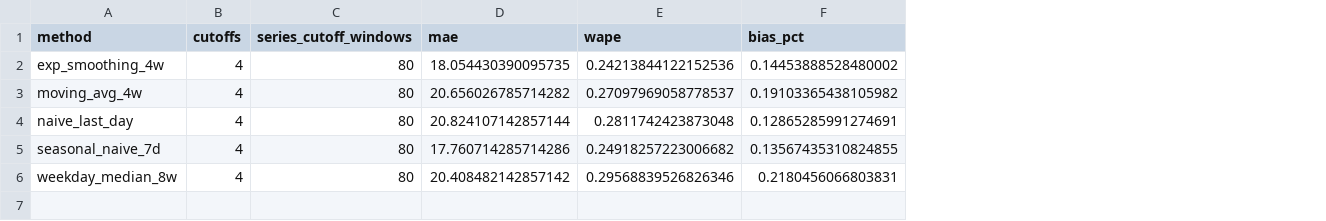
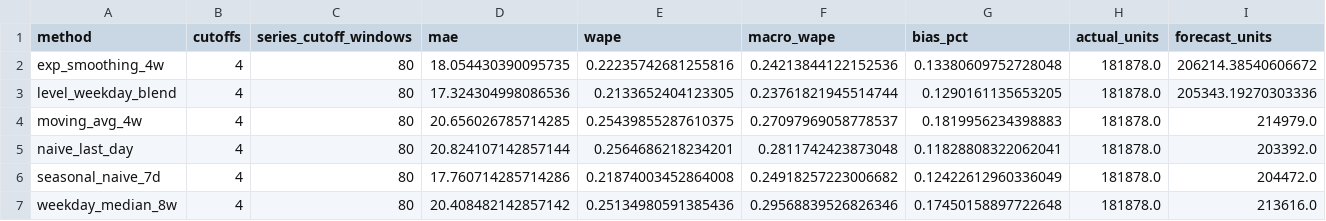
Before and after one commit to phuchit111/testdata, a CSV file: reports/fruitblend24_run_001/inventory/backtest_summary.csv, drawn as a sheet; addresses are those after the commit; the diff names each change by its address in the sheet, - before the commit and + after, or states it on an @@ line.

```diff
--- a/reports/fruitblend24_run_001/inventory/backtest_summary.csv
+++ b/reports/fruitblend24_run_001/inventory/backtest_summary.csv
+column F (macro_wape), row 2: 0.24213844122152536; rows 4-7: 0.27097969058778537 | 0.2811742423873048 | 0.24918257223006682 | 0.29568839526826346
+column H (actual_units), row 2: 181878.0; rows 4-7: all 181878.0
+column I (forecast_units), row 2: 206214.38540606672; rows 4-7: 214979.0 | 203392.0 | 204472.0 | 213616.0
-E2 (wape): 0.24213844122152536
+E2 (wape): 0.22235742681255816
-G2 (bias_pct): 0.14453888528480002
+G2 (bias_pct): 0.13380609752728048
+row 3: level_weekday_blend | 4 | 80 | 17.324304998086536 | 0.2133652404123305 | 0.23761821945514744 | 0.1290161135653205 | 181878.0 | 205343.19270303336
-D4 (mae): 20.656026785714282
+D4 (mae): 20.656026785714285
-E4 (wape): 0.27097969058778537
+E4 (wape): 0.25439855287610375
-G4 (bias_pct): 0.19103365438105982
+G4 (bias_pct): 0.1819956234398883
-E5 (wape): 0.2811742423873048
+E5 (wape): 0.2564686218234201
-G5 (bias_pct): 0.12865285991274691
+G5 (bias_pct): 0.11828808322062041
-E6 (wape): 0.24918257223006682
+E6 (wape): 0.21874003452864008
-G6 (bias_pct): 0.13567435310824855
+G6 (bias_pct): 0.12422612960336049
-E7 (wape): 0.29568839526826346
+E7 (wape): 0.25134980591385436
-G7 (bias_pct): 0.2180456066803831
+G7 (bias_pct): 0.17450158897722648
```
Also changed, not shown: reports/fruitblend24_run_001/inventory/forecast_monthly_by_sku.csv, reports/fruitblend24_run_001/inventory/fruit_cost_stress_test.csv, 27 other files.
